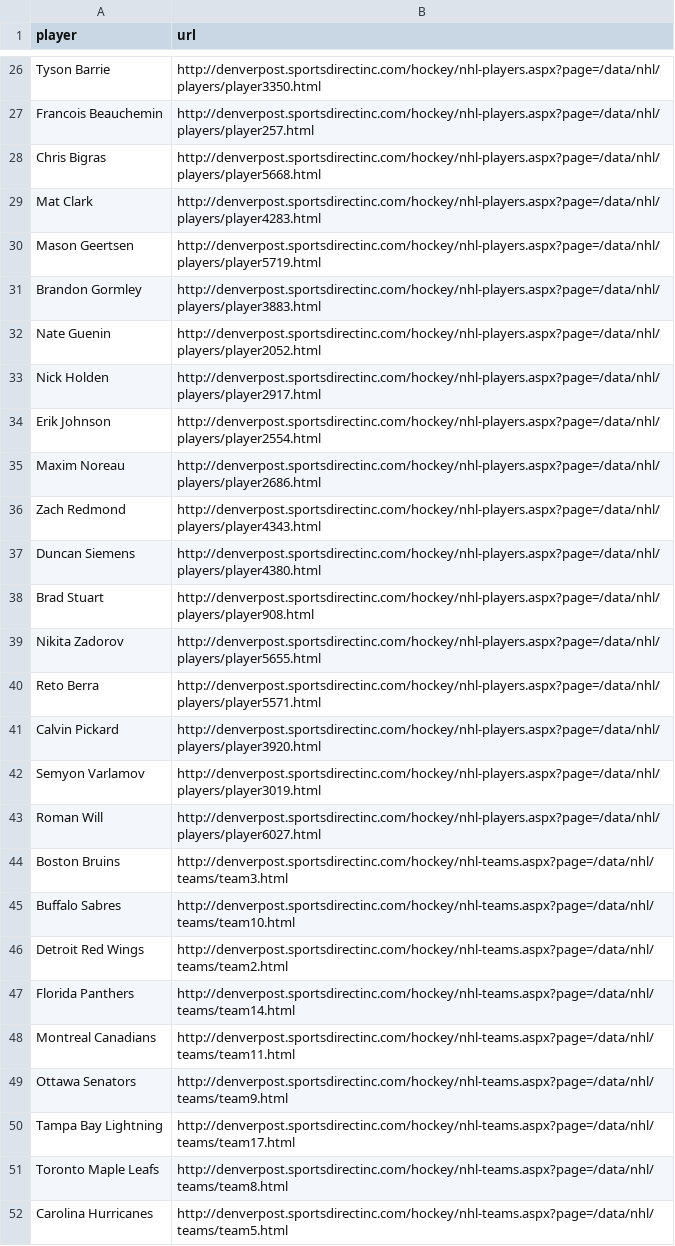
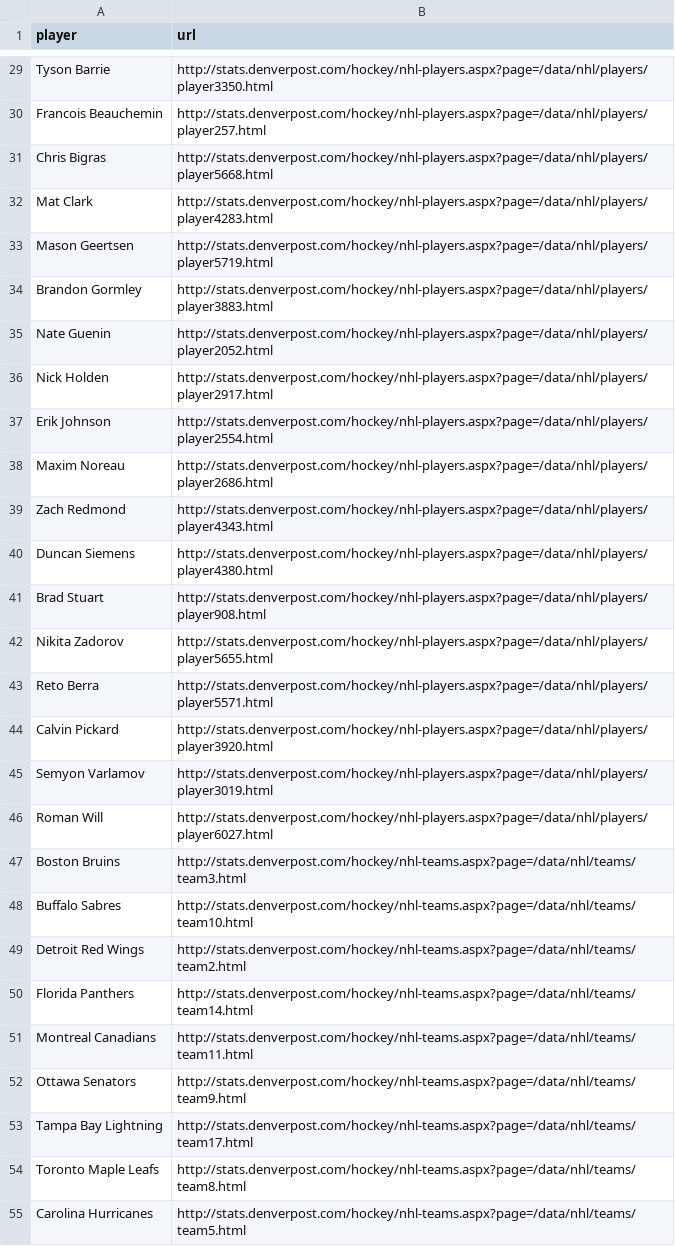
Before and after one commit to denverpost/nouner, a CSV file: www/csv/avalanche.csv, drawn as a sheet; only a part is shown, gaps mark what is left out; addresses are those after the commit; the diff covers the shown part only; the diff names each change by its address in the sheet, - before the commit and + after, or states it on an @@ line.

```diff
--- a/www/csv/avalanche.csv
+++ b/www/csv/avalanche.csv
-B29 (url): http://denverpost.sportsdirectinc.com/hockey/nhl-players.aspx?page=/data/nhl/players/player3350.html
+B29 (url): http://stats.denverpost.com/hockey/nhl-players.aspx?page=/data/nhl/players/player3350.html
-B30 (url): http://denverpost.sportsdirectinc.com/hockey/nhl-players.aspx?page=/data/nhl/players/player257.html
+B30 (url): http://stats.denverpost.com/hockey/nhl-players.aspx?page=/data/nhl/players/player257.html
-B31 (url): http://denverpost.sportsdirectinc.com/hockey/nhl-players.aspx?page=/data/nhl/players/player5668.html
+B31 (url): http://stats.denverpost.com/hockey/nhl-players.aspx?page=/data/nhl/players/player5668.html
-B32 (url): http://denverpost.sportsdirectinc.com/hockey/nhl-players.aspx?page=/data/nhl/players/player4283.html
+B32 (url): http://stats.denverpost.com/hockey/nhl-players.aspx?page=/data/nhl/players/player4283.html
-B33 (url): http://denverpost.sportsdirectinc.com/hockey/nhl-players.aspx?page=/data/nhl/players/player5719.html
+B33 (url): http://stats.denverpost.com/hockey/nhl-players.aspx?page=/data/nhl/players/player5719.html
-B34 (url): http://denverpost.sportsdirectinc.com/hockey/nhl-players.aspx?page=/data/nhl/players/player3883.html
+B34 (url): http://stats.denverpost.com/hockey/nhl-players.aspx?page=/data/nhl/players/player3883.html
-B35 (url): http://denverpost.sportsdirectinc.com/hockey/nhl-players.aspx?page=/data/nhl/players/player2052.html
+B35 (url): http://stats.denverpost.com/hockey/nhl-players.aspx?page=/data/nhl/players/player2052.html
-B36 (url): http://denverpost.sportsdirectinc.com/hockey/nhl-players.aspx?page=/data/nhl/players/player2917.html
+B36 (url): http://stats.denverpost.com/hockey/nhl-players.aspx?page=/data/nhl/players/player2917.html
-B37 (url): http://denverpost.sportsdirectinc.com/hockey/nhl-players.aspx?page=/data/nhl/players/player2554.html
+B37 (url): http://stats.denverpost.com/hockey/nhl-players.aspx?page=/data/nhl/players/player2554.html
-B38 (url): http://denverpost.sportsdirectinc.com/hockey/nhl-players.aspx?page=/data/nhl/players/player2686.html
+B38 (url): http://stats.denverpost.com/hockey/nhl-players.aspx?page=/data/nhl/players/player2686.html
-B39 (url): http://denverpost.sportsdirectinc.com/hockey/nhl-players.aspx?page=/data/nhl/players/player4343.html
+B39 (url): http://stats.denverpost.com/hockey/nhl-players.aspx?page=/data/nhl/players/player4343.html
-B40 (url): http://denverpost.sportsdirectinc.com/hockey/nhl-players.aspx?page=/data/nhl/players/player4380.html
+B40 (url): http://stats.denverpost.com/hockey/nhl-players.aspx?page=/data/nhl/players/player4380.html
-B41 (url): http://denverpost.sportsdirectinc.com/hockey/nhl-players.aspx?page=/data/nhl/players/player908.html
+B41 (url): http://stats.denverpost.com/hockey/nhl-players.aspx?page=/data/nhl/players/player908.html
-B42 (url): http://denverpost.sportsdirectinc.com/hockey/nhl-players.aspx?page=/data/nhl/players/player5655.html
+B42 (url): http://stats.denverpost.com/hockey/nhl-players.aspx?page=/data/nhl/players/player5655.html
-B43 (url): http://denverpost.sportsdirectinc.com/hockey/nhl-players.aspx?page=/data/nhl/players/player5571.html
+B43 (url): http://stats.denverpost.com/hockey/nhl-players.aspx?page=/data/nhl/players/player5571.html
-B44 (url): http://denverpost.sportsdirectinc.com/hockey/nhl-players.aspx?page=/data/nhl/players/player3920.html
+B44 (url): http://stats.denverpost.com/hockey/nhl-players.aspx?page=/data/nhl/players/player3920.html
-B45 (url): http://denverpost.sportsdirectinc.com/hockey/nhl-players.aspx?page=/data/nhl/players/player3019.html
+B45 (url): http://stats.denverpost.com/hockey/nhl-players.aspx?page=/data/nhl/players/player3019.html
-B46 (url): http://denverpost.sportsdirectinc.com/hockey/nhl-players.aspx?page=/data/nhl/players/player6027.html
+B46 (url): http://stats.denverpost.com/hockey/nhl-players.aspx?page=/data/nhl/players/player6027.html
-B47 (url): http://denverpost.sportsdirectinc.com/hockey/nhl-teams.aspx?page=/data/nhl/teams/team3.html
+B47 (url): http://stats.denverpost.com/hockey/nhl-teams.aspx?page=/data/nhl/teams/team3.html
-B48 (url): http://denverpost.sportsdirectinc.com/hockey/nhl-teams.aspx?page=/data/nhl/teams/team10.html
+B48 (url): http://stats.denverpost.com/hockey/nhl-teams.aspx?page=/data/nhl/teams/team10.html
-B49 (url): http://denverpost.sportsdirectinc.com/hockey/nhl-teams.aspx?page=/data/nhl/teams/team2.html
+B49 (url): http://stats.denverpost.com/hockey/nhl-teams.aspx?page=/data/nhl/teams/team2.html
-B50 (url): http://denverpost.sportsdirectinc.com/hockey/nhl-teams.aspx?page=/data/nhl/teams/team14.html
+B50 (url): http://stats.denverpost.com/hockey/nhl-teams.aspx?page=/data/nhl/teams/team14.html
-B51 (url): http://denverpost.sportsdirectinc.com/hockey/nhl-teams.aspx?page=/data/nhl/teams/team11.html
+B51 (url): http://stats.denverpost.com/hockey/nhl-teams.aspx?page=/data/nhl/teams/team11.html
-B52 (url): http://denverpost.sportsdirectinc.com/hockey/nhl-teams.aspx?page=/data/nhl/teams/team9.html
+B52 (url): http://stats.denverpost.com/hockey/nhl-teams.aspx?page=/data/nhl/teams/team9.html
-B53 (url): http://denverpost.sportsdirectinc.com/hockey/nhl-teams.aspx?page=/data/nhl/teams/team17.html
+B53 (url): http://stats.denverpost.com/hockey/nhl-teams.aspx?page=/data/nhl/teams/team17.html
-B54 (url): http://denverpost.sportsdirectinc.com/hockey/nhl-teams.aspx?page=/data/nhl/teams/team8.html
+B54 (url): http://stats.denverpost.com/hockey/nhl-teams.aspx?page=/data/nhl/teams/team8.html
-B55 (url): http://denverpost.sportsdirectinc.com/hockey/nhl-teams.aspx?page=/data/nhl/teams/team5.html
+B55 (url): http://stats.denverpost.com/hockey/nhl-teams.aspx?page=/data/nhl/teams/team5.html
```
Also changed, not shown: 27 added rows and 51 edited cells elsewhere in this file, www/csv/nuggets.csv, 2 other files.
